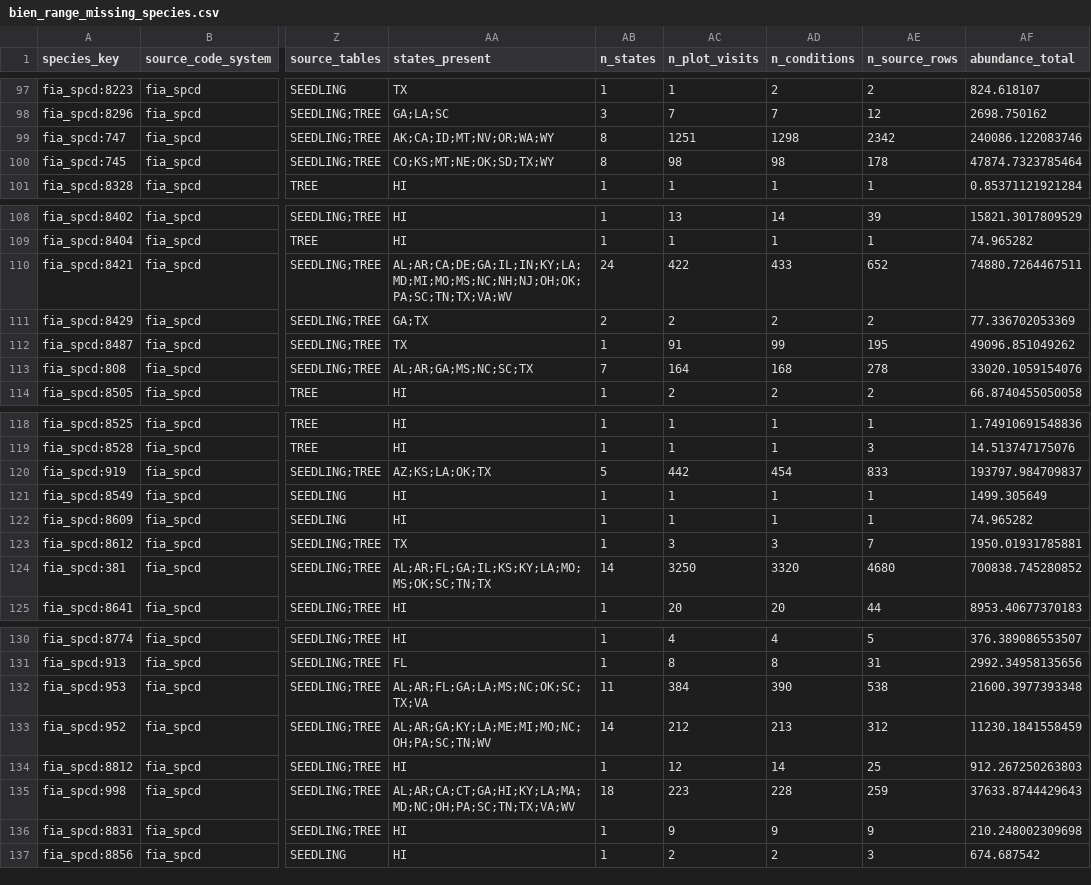
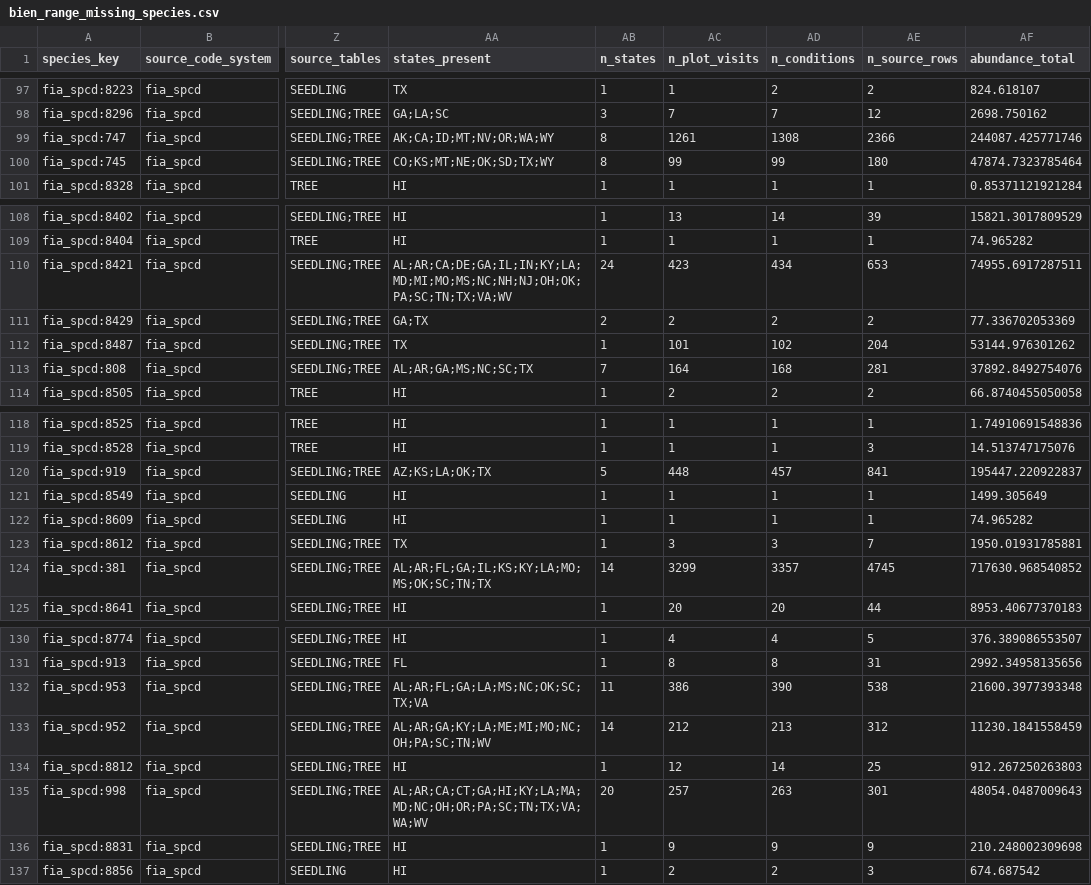
Before and after one commit to rellimylime/forest-data-compilation, a CSV file: 06_species_niches/qa/outputs/bien_range_missing_species.csv, drawn as a sheet; only a part is shown, gaps mark what is left out; the diff covers the shown part only; the diff names each change by its address in the sheet, - before the commit and + after, or states it on an @@ line.

```diff
--- a/06_species_niches/qa/outputs/bien_range_missing_species.csv
+++ b/06_species_niches/qa/outputs/bien_range_missing_species.csv
-AC99 (n_plot_visits): 1251
+AC99 (n_plot_visits): 1261
-AD99 (n_conditions): 1298
+AD99 (n_conditions): 1308
-AE99 (n_source_rows): 2342
+AE99 (n_source_rows): 2366
-AF99 (abundance_total): 240086.122083746
+AF99 (abundance_total): 244087.425771746
-AC100 (n_plot_visits): 98
+AC100 (n_plot_visits): 99
-AD100 (n_conditions): 98
+AD100 (n_conditions): 99
-AE100 (n_source_rows): 178
+AE100 (n_source_rows): 180
-AC110 (n_plot_visits): 422
+AC110 (n_plot_visits): 423
-AD110 (n_conditions): 433
+AD110 (n_conditions): 434
-AE110 (n_source_rows): 652
+AE110 (n_source_rows): 653
-AF110 (abundance_total): 74880.7264467511
+AF110 (abundance_total): 74955.6917287511
-AC112 (n_plot_visits): 91
+AC112 (n_plot_visits): 101
-AD112 (n_conditions): 99
+AD112 (n_conditions): 102
-AE112 (n_source_rows): 195
+AE112 (n_source_rows): 204
-AF112 (abundance_total): 49096.851049262
+AF112 (abundance_total): 53144.976301262
-AE113 (n_source_rows): 278
+AE113 (n_source_rows): 281
-AF113 (abundance_total): 33020.1059154076
+AF113 (abundance_total): 37892.8492754076
-AC120 (n_plot_visits): 442
+AC120 (n_plot_visits): 448
-AD120 (n_conditions): 454
+AD120 (n_conditions): 457
-AE120 (n_source_rows): 833
+AE120 (n_source_rows): 841
-AF120 (abundance_total): 193797.984709837
+AF120 (abundance_total): 195447.220922837
-AC124 (n_plot_visits): 3250
+AC124 (n_plot_visits): 3299
-AD124 (n_conditions): 3320
+AD124 (n_conditions): 3357
-AE124 (n_source_rows): 4680
+AE124 (n_source_rows): 4745
-AF124 (abundance_total): 700838.745280852
+AF124 (abundance_total): 717630.968540852
-AC132 (n_plot_visits): 384
+AC132 (n_plot_visits): 386
-AA135 (states_present): AL;AR;CA;CT;GA;HI;KY;LA;MA;MD;NC;OH;PA;SC;TN;TX;VA;WV
+AA135 (states_present): AL;AR;CA;CT;GA;HI;KY;LA;MA;MD;NC;OH;OR;PA;SC;TN;TX;VA;WA;WV
-AB135 (n_states): 18
+AB135 (n_states): 20
-AC135 (n_plot_visits): 223
+AC135 (n_plot_visits): 257
-AD135 (n_conditions): 228
+AD135 (n_conditions): 263
-AE135 (n_source_rows): 259
+AE135 (n_source_rows): 301
-AF135 (abundance_total): 37633.8744429643
+AF135 (abundance_total): 48054.0487009643
```
Also changed, not shown: 26 edited cells elsewhere in this file, 06_species_niches/qa/outputs/bien_range_availability_by_layer.csv, 06_species_niches/qa/outputs/species_climate_niches_summary.csv, 6 other files.
